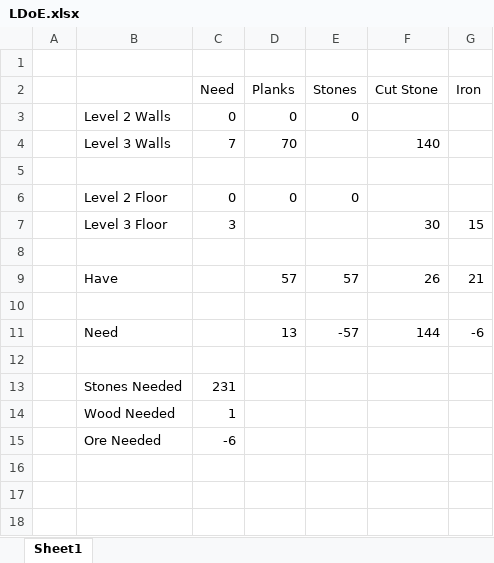
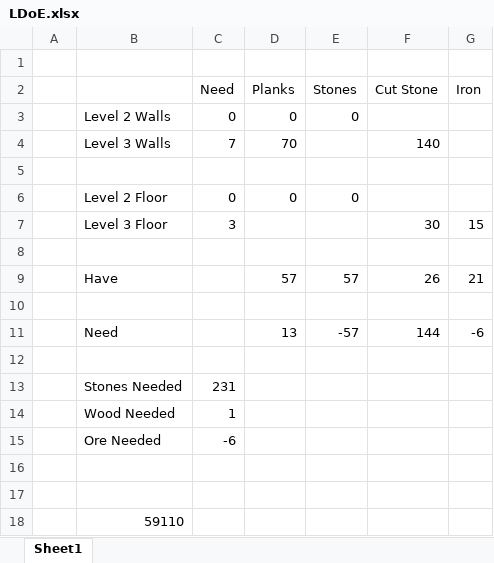
Before and after one commit to rwruss/tycoon, an Excel workbook: doc/LDoE.xlsx, sheet Sheet1, drawn as a sheet; values as stored, in another font and other column widths than the file's, no borders; the diff names each change by its address in the sheet, - before the commit and + after, or states it on an @@ line.

```diff
--- a/doc/LDoE.xlsx (sheet Sheet1)
+++ b/doc/LDoE.xlsx (sheet Sheet1)
+row 16: (empty)
+row 17: (empty)
+row 18:  | 59110
```
Also changed, not shown: 4 other files.
